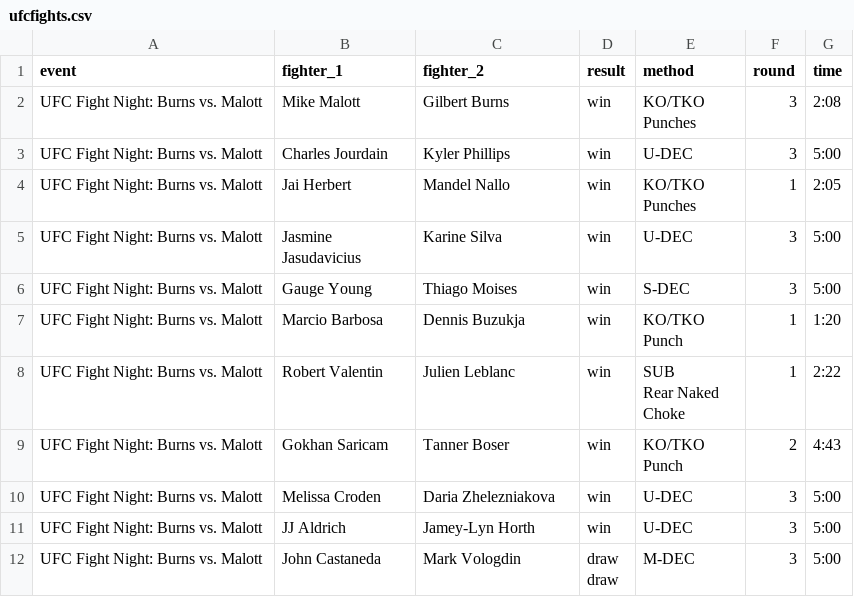
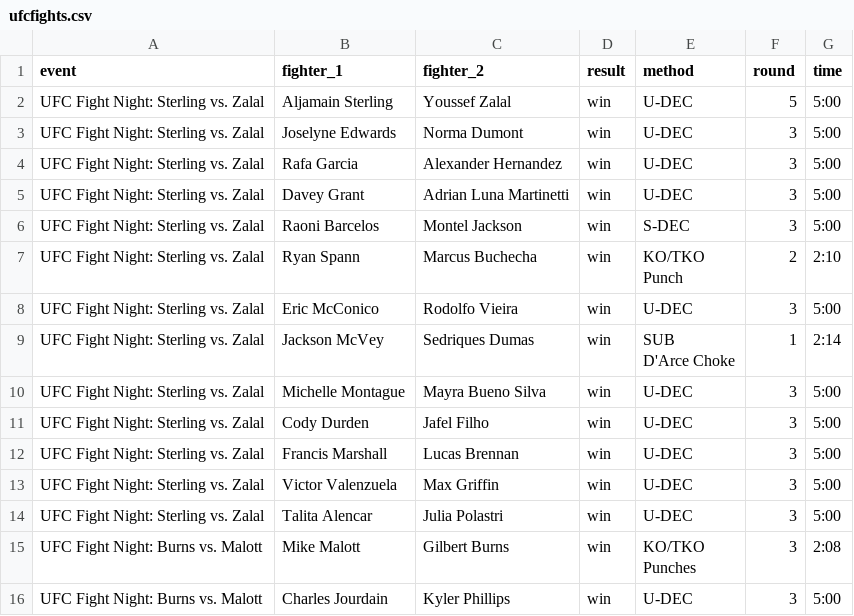
Before and after one commit to Ajith-Bondili/UFC-Fight-Predictor, a CSV file: backend/data/ufcfights.csv, drawn as a sheet; only a part is shown; the shorter side is filled out with more unchanged rows; ↵ is a line break in a cell; the diff names each change by its address in the sheet, - before the commit and + after, or states it on an @@ line.

```diff
--- a/backend/data/ufcfights.csv
+++ b/backend/data/ufcfights.csv
+row 2: UFC Fight Night: Sterling vs. Zalal | Aljamain Sterling | Youssef Zalal | win | U-DEC | 5 | 5:00
+row 3: UFC Fight Night: Sterling vs. Zalal | Joselyne Edwards | Norma Dumont | win | U-DEC | 3 | 5:00
+row 4: UFC Fight Night: Sterling vs. Zalal | Rafa Garcia | Alexander Hernandez | win | U-DEC | 3 | 5:00
+row 5: UFC Fight Night: Sterling vs. Zalal | Davey Grant | Adrian Luna Martinetti | win | U-DEC | 3 | 5:00
+row 6: UFC Fight Night: Sterling vs. Zalal | Raoni Barcelos | Montel Jackson | win | S-DEC | 3 | 5:00
+row 7: UFC Fight Night: Sterling vs. Zalal | Ryan Spann | Marcus Buchecha | win | KO/TKO ↵ Punch | 2 | 2:10
+row 8: UFC Fight Night: Sterling vs. Zalal | Eric McConico | Rodolfo Vieira | win | U-DEC | 3 | 5:00
+row 9: UFC Fight Night: Sterling vs. Zalal | Jackson McVey | Sedriques Dumas | win | SUB ↵ D'Arce Choke | 1 | 2:14
+row 10: UFC Fight Night: Sterling vs. Zalal | Michelle Montague | Mayra Bueno Silva | win | U-DEC | 3 | 5:00
+row 11: UFC Fight Night: Sterling vs. Zalal | Cody Durden | Jafel Filho | win | U-DEC | 3 | 5:00
+row 12: UFC Fight Night: Sterling vs. Zalal | Francis Marshall | Lucas Brennan | win | U-DEC | 3 | 5:00
+row 13: UFC Fight Night: Sterling vs. Zalal | Victor Valenzuela | Max Griffin | win | U-DEC | 3 | 5:00
+row 14: UFC Fight Night: Sterling vs. Zalal | Talita Alencar | Julia Polastri | win | U-DEC | 3 | 5:00
```
